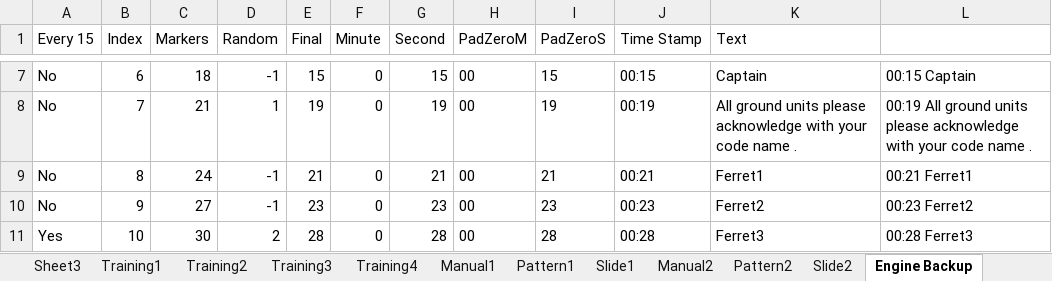
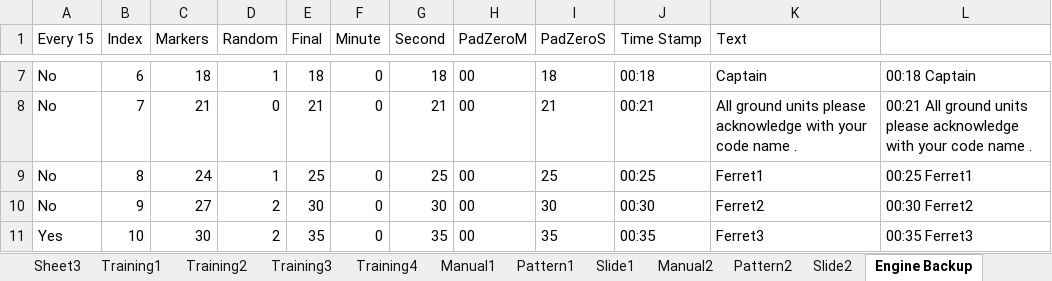
Before and after one commit to Lannyland/PathPlanner, an Excel workbook: PathPlanner/UserStudyData/ChatGenerator.xlsx, sheet Engine Backup, drawn as a sheet; only a part is shown, gaps mark what is left out; values as stored, in another font and other column widths than the file's, no borders; the diff covers the shown part only; the diff names each change by its address in the sheet, - before the commit and + after, or states it on an @@ line.

```diff
--- a/PathPlanner/UserStudyData/ChatGenerator.xlsx (sheet Engine Backup)
+++ b/PathPlanner/UserStudyData/ChatGenerator.xlsx (sheet Engine Backup)
-D7 (Random): -1
+D7 (Random): 1
-E7 (Final): 15
+E7 (Final): 18
-G7 (Second): 15
+G7 (Second): 18
-I7 (PadZeroS): 15
+I7 (PadZeroS): 18
-J7 (Time Stamp): 00:15
+J7 (Time Stamp): 00:18
-L7: 00:15 Captain
+L7: 00:18 Captain
-D8 (Random): 1
+D8 (Random): 0
-E8 (Final): 19
+E8 (Final): 21
-G8 (Second): 19
+G8 (Second): 21
-I8 (PadZeroS): 19
+I8 (PadZeroS): 21
-J8 (Time Stamp): 00:19
+J8 (Time Stamp): 00:21
-L8: 00:19 All ground…
+L8: 00:21 All ground…
-D9 (Random): -1
+D9 (Random): 1
-E9 (Final): 21
+E9 (Final): 25
-G9 (Second): 21
+G9 (Second): 25
-I9 (PadZeroS): 21
+I9 (PadZeroS): 25
-J9 (Time Stamp): 00:21
+J9 (Time Stamp): 00:25
-L9: 00:21 Ferret1
+L9: 00:25 Ferret1
-D10 (Random): -1
+D10 (Random): 2
-E10 (Final): 23
+E10 (Final): 30
-G10 (Second): 23
+G10 (Second): 30
-I10 (PadZeroS): 23
+I10 (PadZeroS): 30
-J10 (Time Stamp): 00:23
+J10 (Time Stamp): 00:30
-L10: 00:23 Ferret2
+L10: 00:30 Ferret2
-E11 (Final): 28
+E11 (Final): 35
-G11 (Second): 28
+G11 (Second): 35
-I11 (PadZeroS): 28
+I11 (PadZeroS): 35
-J11 (Time Stamp): 00:28
+J11 (Time Stamp): 00:35
-L11: 00:28 Ferret3
+L11: 00:35 Ferret3
```
Also changed, not shown: 570 edited cells elsewhere in this sheet, sheet Engine, sheet Engine Training Backup, sheet Training1, 17 other files.
